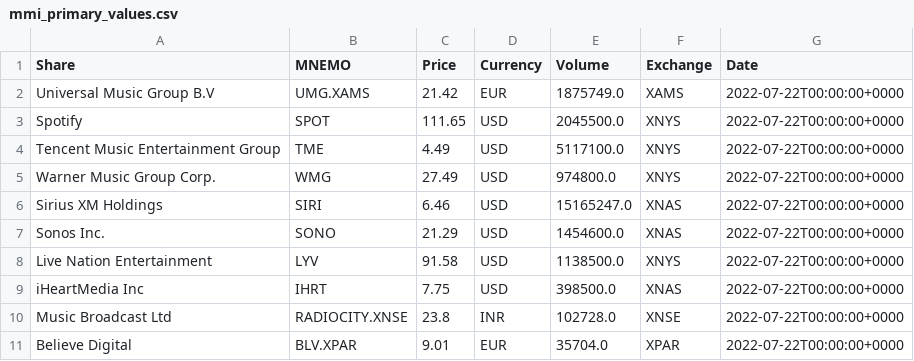
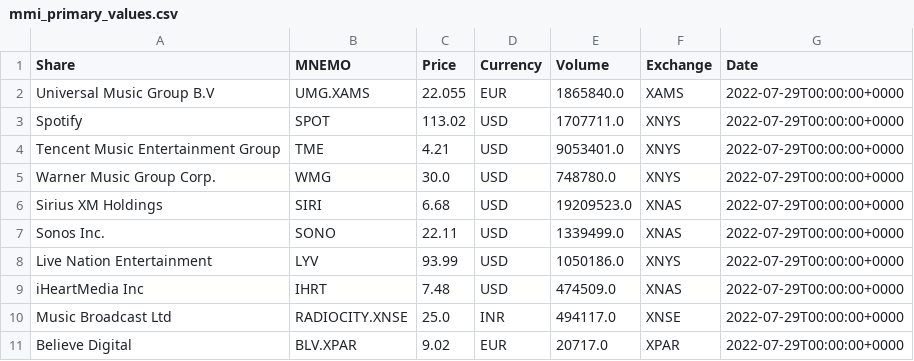
Before and after one commit to timdelarboulas/sidechain-development, a CSV file: racine/ressources/csv/mmi_primary_values.csv, drawn as a sheet.

```diff
--- a/racine/ressources/csv/mmi_primary_values.csv
+++ b/racine/ressources/csv/mmi_primary_values.csv
@@ -1,11 +1,11 @@
 Share,MNEMO,Price,Currency,Volume,Exchange,Date
-Universal Music Group B.V,UMG.XAMS,21.42,EUR,1875749.0,XAMS,2022-07-22T00:00:00+0000
-Spotify,SPOT,111.65,USD,2045500.0,XNYS,2022-07-22T00:00:00+0000
-Tencent Music Entertainment Group,TME,4.49,USD,5117100.0,XNYS,2022-07-22T00:00:00+0000
-Warner Music Group Corp.,WMG,27.49,USD,974800.0,XNYS,2022-07-22T00:00:00+0000
-Sirius XM Holdings,SIRI,6.46,USD,15165247.0,XNAS,2022-07-22T00:00:00+0000
-Sonos Inc.,SONO,21.29,USD,1454600.0,XNAS,2022-07-22T00:00:00+0000
-Live Nation Entertainment,LYV,91.58,USD,1138500.0,XNYS,2022-07-22T00:00:00+0000
-iHeartMedia Inc,IHRT,7.75,USD,398500.0,XNAS,2022-07-22T00:00:00+0000
-Music Broadcast Ltd,RADIOCITY.XNSE,23.8,INR,102728.0,XNSE,2022-07-22T00:00:00+0000
-Believe Digital,BLV.XPAR,9.01,EUR,35704.0,XPAR,2022-07-22T00:00:00+0000
+Universal Music Group B.V,UMG.XAMS,22.055,EUR,1865840.0,XAMS,2022-07-29T00:00:00+0000
+Spotify,SPOT,113.02,USD,1707711.0,XNYS,2022-07-29T00:00:00+0000
+Tencent Music Entertainment Group,TME,4.21,USD,9053401.0,XNYS,2022-07-29T00:00:00+0000
+Warner Music Group Corp.,WMG,30.0,USD,748780.0,XNYS,2022-07-29T00:00:00+0000
+Sirius XM Holdings,SIRI,6.68,USD,19209523.0,XNAS,2022-07-29T00:00:00+0000
+Sonos Inc.,SONO,22.11,USD,1339499.0,XNAS,2022-07-29T00:00:00+0000
+Live Nation Entertainment,LYV,93.99,USD,1050186.0,XNYS,2022-07-29T00:00:00+0000
+iHeartMedia Inc,IHRT,7.48,USD,474509.0,XNAS,2022-07-29T00:00:00+0000
+Music Broadcast Ltd,RADIOCITY.XNSE,25.0,INR,494117.0,XNSE,2022-07-29T00:00:00+0000
+Believe Digital,BLV.XPAR,9.02,EUR,20717.0,XPAR,2022-07-29T00:00:00+0000
```
Also changed, not shown: back/mmi/mmi_data.csv, racine/ressources/csv/mmi_date.csv, 9 other files.
